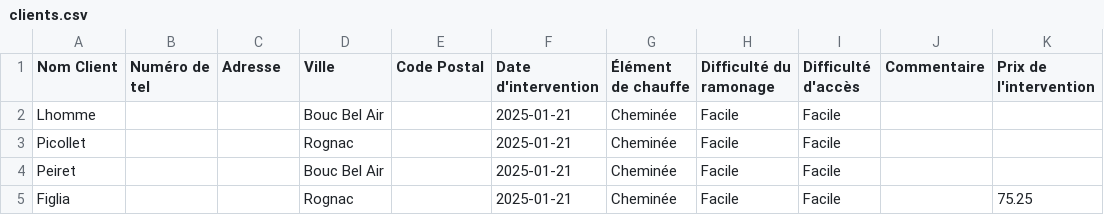
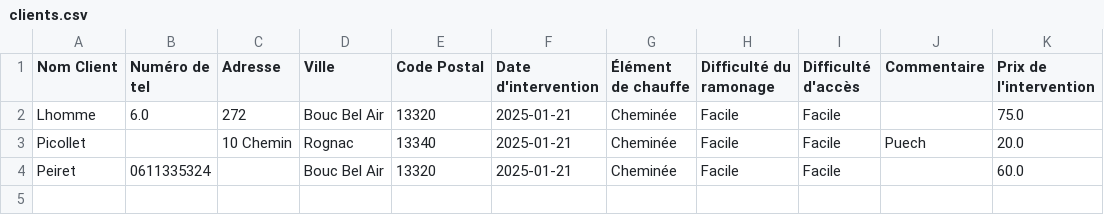
Before and after one commit to Ben934/mon-application-streamlit, a CSV file: Projet/clients.csv, drawn as a sheet.

Commit message:
Add files via upload

```diff
--- a/Projet/clients.csv
+++ b/Projet/clients.csv
@@ -1,5 +1,4 @@
 Nom Client,Numéro de tel,Adresse,Ville,Code Postal,Date d'intervention,Élément de chauffe,Difficulté du ramonage,Difficulté d'accès,Commentaire,Prix de l'intervention
-Lhomme,,,Bouc Bel Air,,2025-01-21,Cheminée,Facile,Facile,,
-Picollet,,,Rognac,,2025-01-21,Cheminée,Facile,Facile,,
-Peiret,,,Bouc Bel Air,,2025-01-21,Cheminée,Facile,Facile,,
-Figlia,,,Rognac,,2025-01-21,Cheminée,Facile,Facile,,75.25
+Lhomme,6.0,272,Bouc Bel Air,13320,2025-01-21,Cheminée,Facile,Facile,,75.0
+Picollet,,10 Chemin,Rognac,13340,2025-01-21,Cheminée,Facile,Facile,Puech,20.0
+Peiret,0611335324,,Bouc Bel Air,13320,2025-01-21,Cheminée,Facile,Facile,,60.0
```
